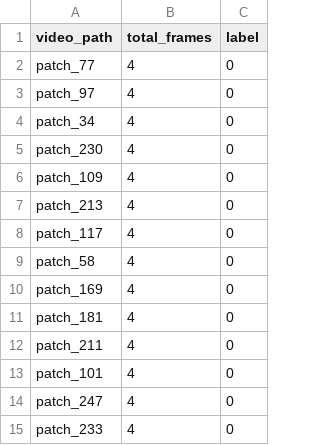
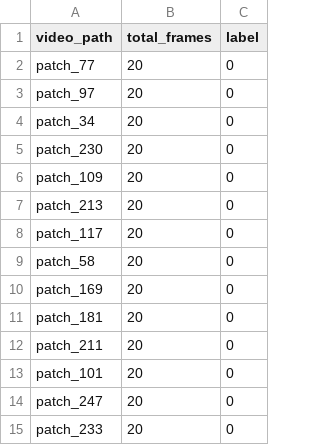
Before and after one commit to zyplong/mmaction2, a CSV file: projects/seasonal_pseudo_change/datasets/splits/val.csv, drawn as a sheet.

```diff
--- a/projects/seasonal_pseudo_change/datasets/splits/val.csv
+++ b/projects/seasonal_pseudo_change/datasets/splits/val.csv
@@ -1,15 +1,15 @@
 video_path,total_frames,label
-patch_77,4,0
-patch_97,4,0
-patch_34,4,0
-patch_230,4,0
-patch_109,4,0
-patch_213,4,0
-patch_117,4,0
-patch_58,4,0
-patch_169,4,0
-patch_181,4,0
-patch_211,4,0
-patch_101,4,0
-patch_247,4,0
-patch_233,4,0
+patch_77,20,0
+patch_97,20,0
+patch_34,20,0
+patch_230,20,0
+patch_109,20,0
+patch_213,20,0
+patch_117,20,0
+patch_58,20,0
+patch_169,20,0
+patch_181,20,0
+patch_211,20,0
+patch_101,20,0
+patch_247,20,0
+patch_233,20,0
```
Also changed, not shown: 54 other files.
